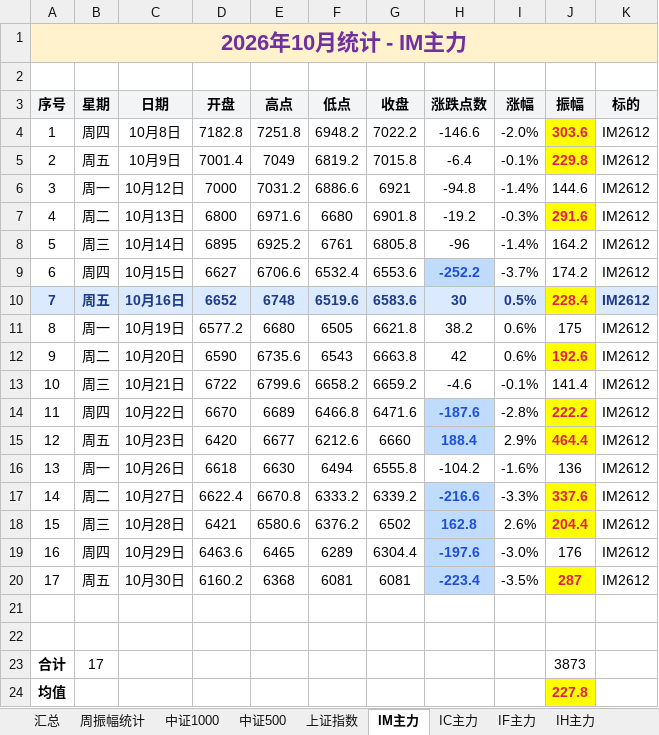
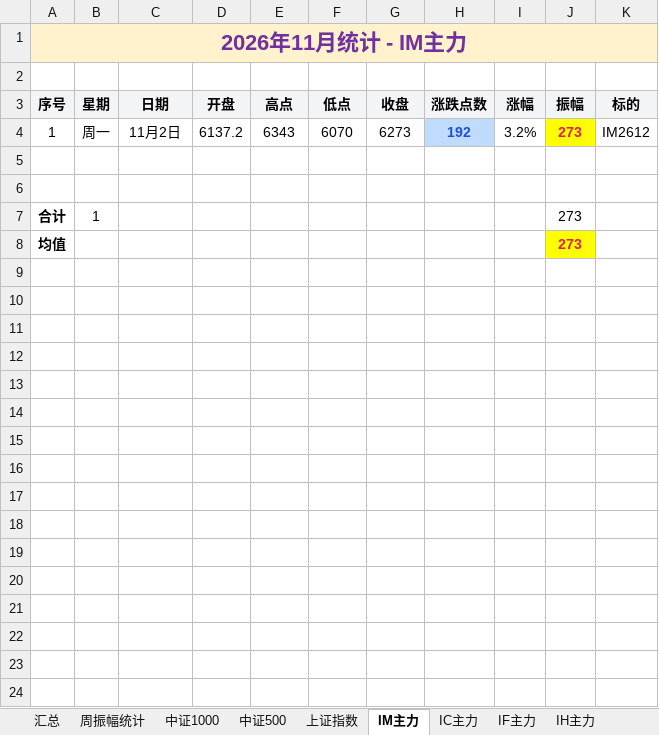
Before and after one commit to iputao-design/futures-amplitude-web, an Excel workbook: 每日振幅统计.xlsx, sheet IM主力, drawn as a sheet; values as stored, in another font and other column widths than the file's, no borders; removed rows and columns are numbered as before the commit, all else as after; the diff names each change by its address in the sheet, - before the commit and + after, or states it on an @@ line.

```diff
--- a/每日振幅统计.xlsx (sheet IM主力)
+++ b/每日振幅统计.xlsx (sheet IM主力)
-A1 (序号): 2026年10月统计 - IM主力
+A1 (序号): 2026年11月统计 - IM主力
-row 4: 1 | 周四 | 10月8日 | 7182.8 | 7251.8 | 6948.2 | 7022.2 | -146.6 | -2.0% | 303.6 | IM2612
-row 5: 2 | 周五 | 10月9日 | 7001.4 | 7049 | 6819.2 | 7015.8 | -6.4 | -0.1% | 229.8 | IM2612
-row 6: 3 | 周一 | 10月12日 | 7000 | 7031.2 | 6886.6 | 6921 | -94.8 | -1.4% | 144.6 | IM2612
-row 7: 4 | 周二 | 10月13日 | 6800 | 6971.6 | 6680 | 6901.8 | -19.2 | -0.3% | 291.6 | IM2612
-row 8: 5 | 周三 | 10月14日 | 6895 | 6925.2 | 6761 | 6805.8 | -96 | -1.4% | 164.2 | IM2612
-row 9: 6 | 周四 | 10月15日 | 6627 | 6706.6 | 6532.4 | 6553.6 | -252.2 | -3.7% | 174.2 | IM2612
-row 10: 7 | 周五 | 10月16日 | 6652 | 6748 | 6519.6 | 6583.6 | 30 | 0.5% | 228.4 | IM2612
-row 11: 8 | 周一 | 10月19日 | 6577.2 | 6680 | 6505 | 6621.8 | 38.2 | 0.6% | 175 | IM2612
-row 12: 9 | 周二 | 10月20日 | 6590 | 6735.6 | 6543 | 6663.8 | 42 | 0.6% | 192.6 | IM2612
-row 13: 10 | 周三 | 10月21日 | 6722 | 6799.6 | 6658.2 | 6659.2 | -4.6 | -0.1% | 141.4 | IM2612
-row 14: 11 | 周四 | 10月22日 | 6670 | 6689 | 6466.8 | 6471.6 | -187.6 | -2.8% | 222.2 | IM2612
-row 15: 12 | 周五 | 10月23日 | 6420 | 6677 | 6212.6 | 6660 | 188.4 | 2.9% | 464.4 | IM2612
-row 16: 13 | 周一 | 10月26日 | 6618 | 6630 | 6494 | 6555.8 | -104.2 | -1.6% | 136 | IM2612
-row 17: 14 | 周二 | 10月27日 | 6622.4 | 6670.8 | 6333.2 | 6339.2 | -216.6 | -3.3% | 337.6 | IM2612
-row 18: 15 | 周三 | 10月28日 | 6421 | 6580.6 | 6376.2 | 6502 | 162.8 | 2.6% | 204.4 | IM2612
-row 19: 16 | 周四 | 10月29日 | 6463.6 | 6465 | 6289 | 6304.4 | -197.6 | -3.0% | 176 | IM2612
-row 20: 17 | 周五 | 10月30日 | 6160.2 | 6368 | 6081 | 6081 | -223.4 | -3.5% | 287 | IM2612
+row 4: 1 | 周一 | 11月2日 | 6137.2 | 6343 | 6070 | 6273 | 192 | 3.2% | 273 | IM2612
-B7 (星期): 17
+B7 (星期): 1
-J7 (振幅): 3873
+J7 (振幅): 273
-J8 (振幅): 227.8
+J8 (振幅): 273
```
Also changed, not shown: sheet 周振幅统计, sheet IC主力, sheet 中证500, sheet 上证指数, sheet 中证1000, sheet IF主力, 3 more sheets, 每日振幅统计_2026.xlsx, 5 other files.
